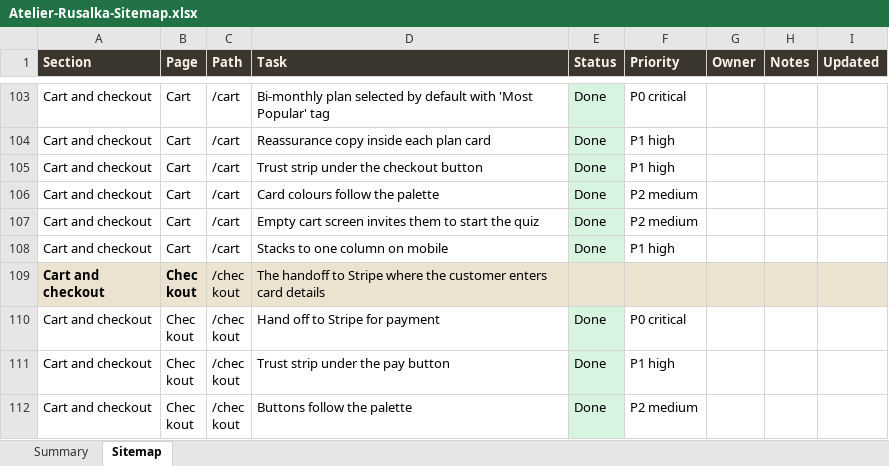
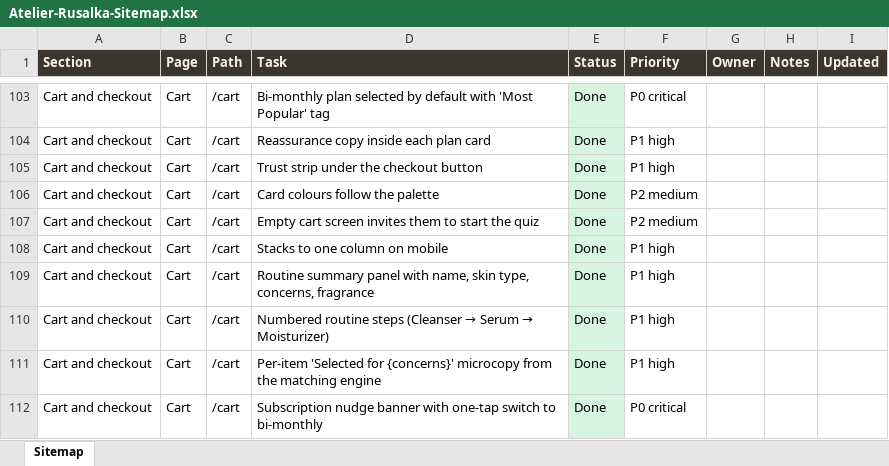
Before and after one commit to tekkenfreya/atelier-project-full, an Excel workbook: docs/Atelier-Rusalka-Sitemap.xlsx, sheet Sitemap, drawn as a sheet; only a part is shown, gaps mark what is left out; the shorter side is filled out with more unchanged rows; values as stored, in another font and other column widths than the file's, no borders; conditional formats not drawn; the diff covers the shown part only; the diff names each change by its address in the sheet, - before the commit and + after, or states it on an @@ line.

Commit message:
Per-question quiz routes, sitemap refresh, INCI test XML
- Refactor quiz to one page per question. New routes: /quiz/sex,
  /quiz/intro, /quiz/section/[n], /quiz/q/[id], /quiz/complete.
  State + sessionStorage sync moved into useQuizState; navigation
  and skip rules into useQuizNavigation. Designers can deep-link
  any question with ?preview=true to bypass the prior-state guard.
  Replaces the single Quiz.tsx that held all 469 lines of screen
  state machinery.
- Update sitemap tracker JSON with this session's shipped work
  (cart routine summary, multi-currency, country selector,
  subscription nudges, INCI Beauty progress, Customer Portal Todo)
  and the new per-question quiz paths. Regenerate the Excel.
  Drop the Summary sheet from the generator — the rollup was
  confusing alongside the per-row tracker.
- Draft fulfillment-studio/test-imports/bov-test.xml for an INCI
  Beauty re-test now that they've deployed their image-import fix.

```diff
--- a/docs/Atelier-Rusalka-Sitemap.xlsx (sheet Sitemap)
+++ b/docs/Atelier-Rusalka-Sitemap.xlsx (sheet Sitemap)
-sheet tab: Summary
+row 109: Cart and checkout | Cart | /cart | Routine summary panel with name, skin type, concerns, fragrance | Done | P1 high
+row 110: Cart and checkout | Cart | /cart | Numbered routine steps (Cleanser → Serum → Moisturizer) | Done | P1 high
+row 111: Cart and checkout | Cart | /cart | Per-item 'Selected for {concerns}' microcopy from the matching engine | Done | P1 high
+row 112: Cart and checkout | Cart | /cart | Subscription nudge banner with one-tap switch to bi-monthly | Done | P0 critical
```
Also changed, not shown: 16 added rows, 66 edited cells and cell formats elsewhere in this sheet, 19 other files.
